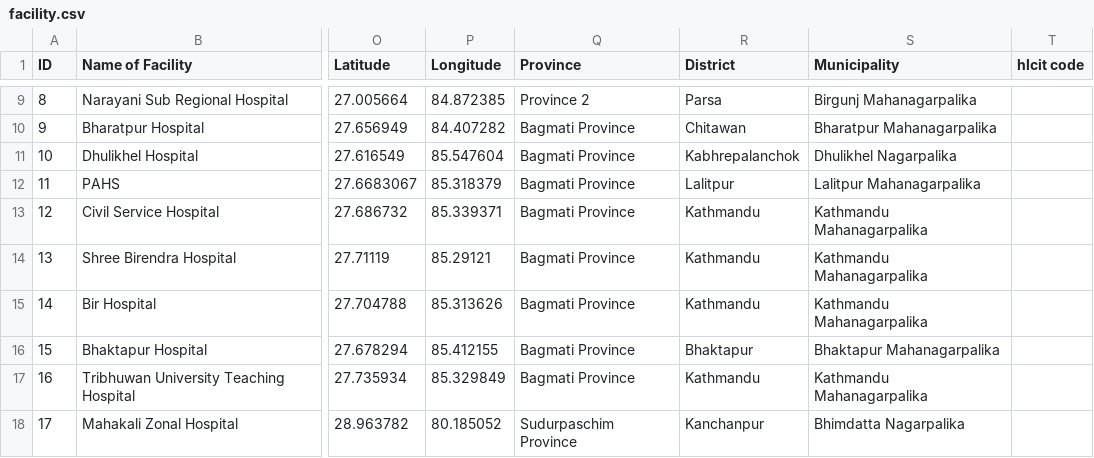
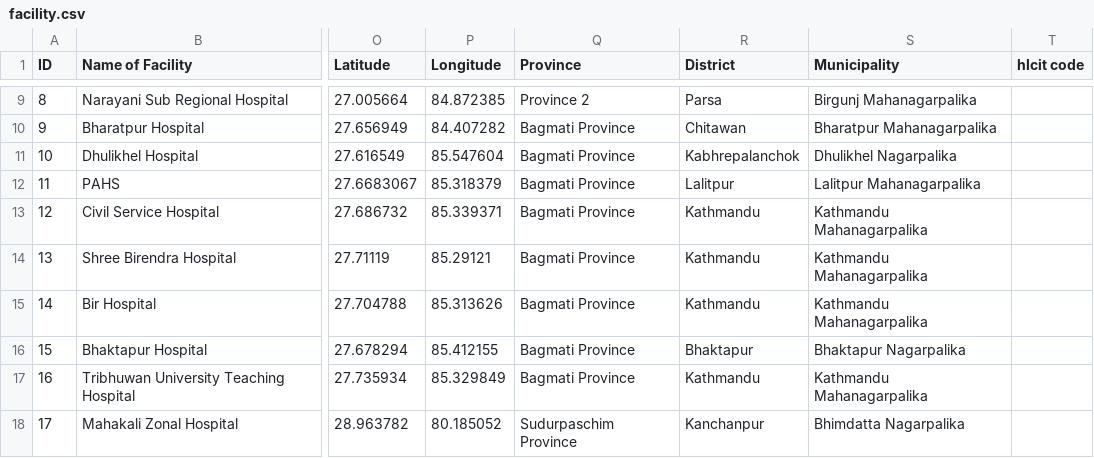
Before and after one commit to naxa-developers/naxa_utilities, a CSV file: data_csv/facility.csv, drawn as a sheet; only a part is shown, gaps mark what is left out; the diff names each change by its address in the sheet, - before the commit and + after, or states it on an @@ line.

Commit message:
csv update

```diff
--- a/data_csv/facility.csv
+++ b/data_csv/facility.csv
-S16 (Municipality): Bhaktapur Mahanagarpalika
+S16 (Municipality): Bhaktapur Nagarpalika
```
